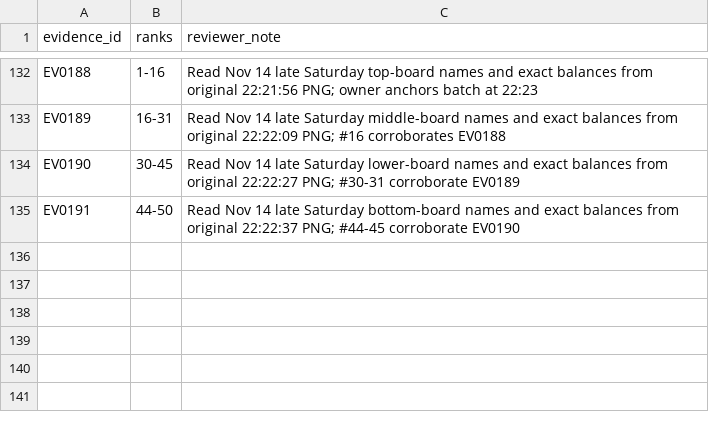
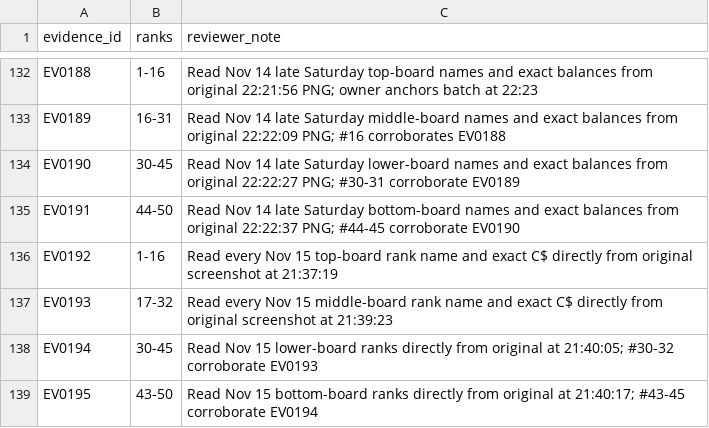
Before and after one commit to nitwi/fisch-money-leaderboard, a CSV file: data/photo_audits.csv, drawn as a sheet; only a part is shown, gaps mark what is left out; the diff names each change by its address in the sheet, - before the commit and + after, or states it on an @@ line.

```diff
--- a/data/photo_audits.csv
+++ b/data/photo_audits.csv
+row 136: EV0192 | 1-16 | Read every Nov 15 top-board rank name and exact C$ directly from original screenshot at 21:37:19
+row 137: EV0193 | 17-32 | Read every Nov 15 middle-board rank name and exact C$ directly from original screenshot at 21:39:23
+row 138: EV0194 | 30-45 | Read Nov 15 lower-board ranks directly from original at 21:40:05; #30-32 corroborate EV0193
+row 139: EV0195 | 43-50 | Read Nov 15 bottom-board ranks directly from original at 21:40:17; #43-45 corroborate EV0194
```
Also changed, not shown: data/photo_corrections.csv, data/photo_verified.csv, 11 other files.
